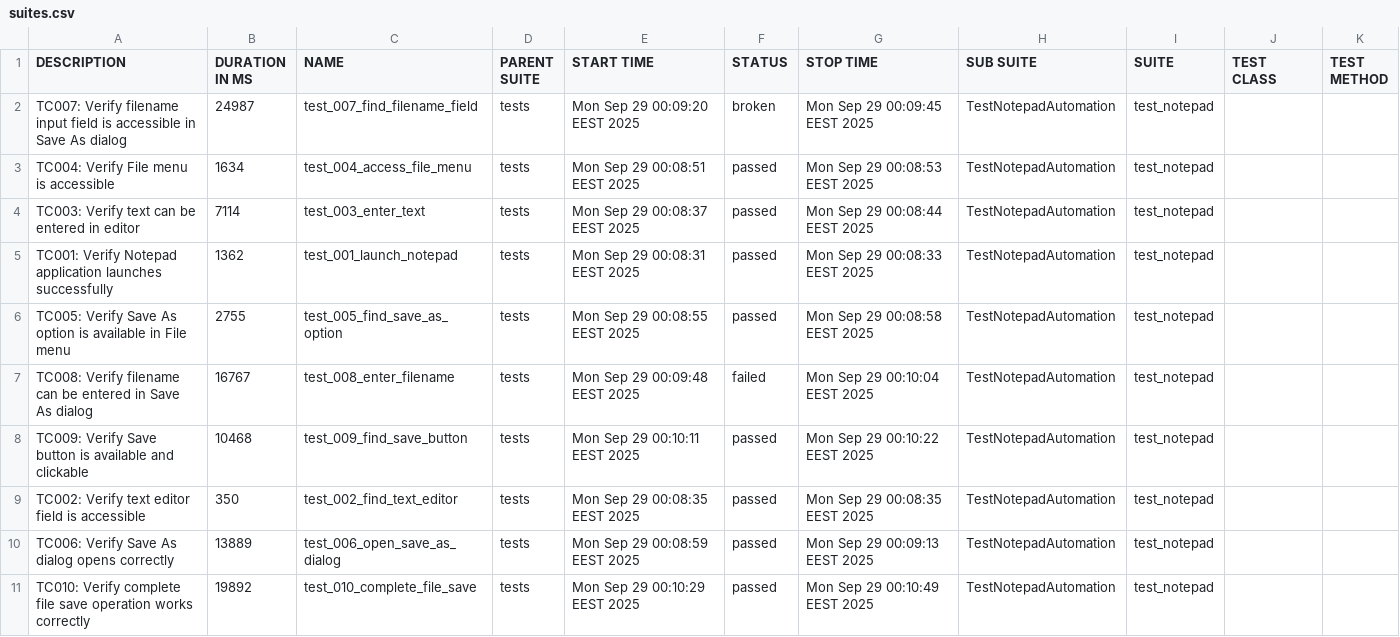
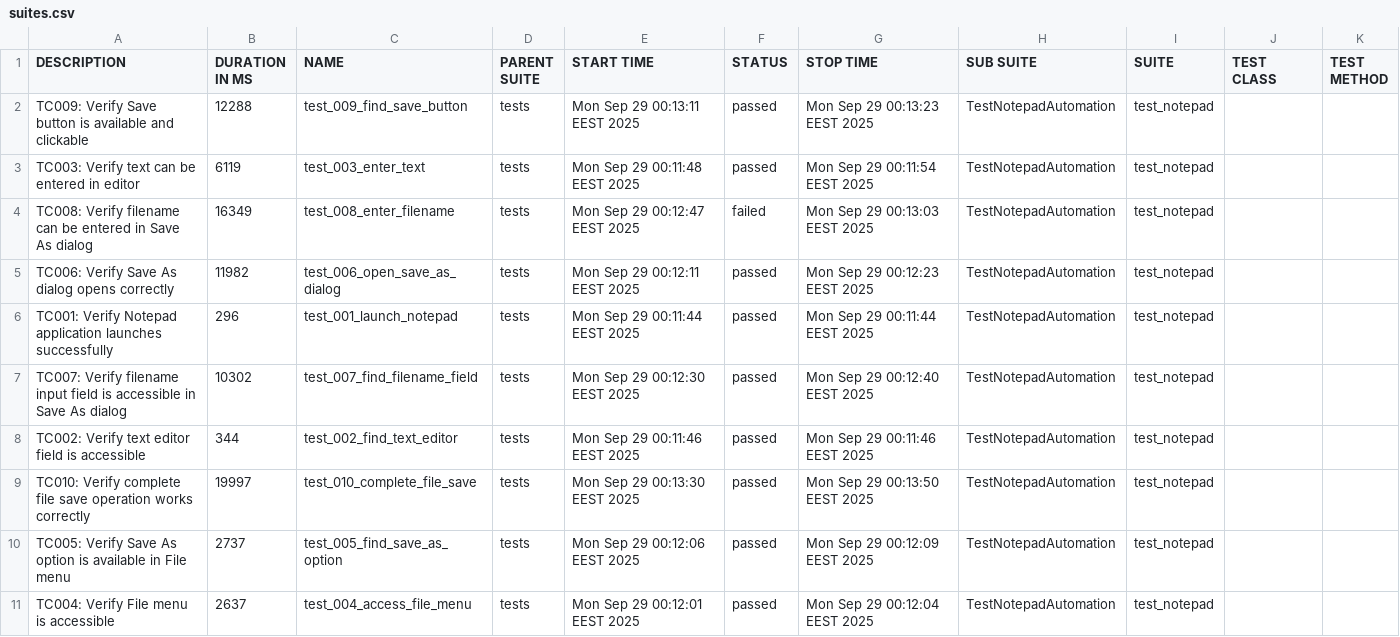
Before and after one commit to teppoaland/git_storage, a CSV file: allure-history/notepad-tests/data/suites.csv, drawn as a sheet.

Commit message:
Update notepad tests and Allure report - Build 20250928.52

```diff
--- a/allure-history/notepad-tests/data/suites.csv
+++ b/allure-history/notepad-tests/data/suites.csv
@@ -1,11 +1,11 @@
 "DESCRIPTION","DURATION IN MS","NAME","PARENT SUITE","START TIME","STATUS","STOP TIME","SUB SUITE","SUITE","TEST CLASS","TEST METHOD"
-"TC007: Verify filename input field is accessible in Save As dialog","24987","test_007_find_filename_field","tests","Mon Sep 29 00:09:20 EEST 2025","broken","Mon Sep 29 00:09:45 EEST 2025","TestNotepadAutomation","test_notepad","",""
-"TC004: Verify File menu is accessible","1634","test_004_access_file_menu","tests","Mon Sep 29 00:08:51 EEST 2025","passed","Mon Sep 29 00:08:53 EEST 2025","TestNotepadAutomation","test_notepad","",""
-"TC003: Verify text can be entered in editor","7114","test_003_enter_text","tests","Mon Sep 29 00:08:37 EEST 2025","passed","Mon Sep 29 00:08:44 EEST 2025","TestNotepadAutomation","test_notepad","",""
-"TC001: Verify Notepad application launches successfully","1362","test_001_launch_notepad","tests","Mon Sep 29 00:08:31 EEST 2025","passed","Mon Sep 29 00:08:33 EEST 2025","TestNotepadAutomation","test_notepad","",""
-"TC005: Verify Save As option is available in File menu","2755","test_005_find_save_as_option","tests","Mon Sep 29 00:08:55 EEST 2025","passed","Mon Sep 29 00:08:58 EEST 2025","TestNotepadAutomation","test_notepad","",""
-"TC008: Verify filename can be entered in Save As dialog","16767","test_008_enter_filename","tests","Mon Sep 29 00:09:48 EEST 2025","failed","Mon Sep 29 00:10:04 EEST 2025","TestNotepadAutomation","test_notepad","",""
-"TC009: Verify Save button is available and clickable","10468","test_009_find_save_button","tests","Mon Sep 29 00:10:11 EEST 2025","passed","Mon Sep 29 00:10:22 EEST 2025","TestNotepadAutomation","test_notepad","",""
-"TC002: Verify text editor field is accessible","350","test_002_find_text_editor","tests","Mon Sep 29 00:08:35 EEST 2025","passed","Mon Sep 29 00:08:35 EEST 2025","TestNotepadAutomation","test_notepad","",""
-"TC006: Verify Save As dialog opens correctly","13889","test_006_open_save_as_dialog","tests","Mon Sep 29 00:08:59 EEST 2025","passed","Mon Sep 29 00:09:13 EEST 2025","TestNotepadAutomation","test_notepad","",""
-"TC010: Verify complete file save operation works correctly","19892","test_010_complete_file_save","tests","Mon Sep 29 00:10:29 EEST 2025","passed","Mon Sep 29 00:10:49 EEST 2025","TestNotepadAutomation","test_notepad","",""
+"TC009: Verify Save button is available and clickable","12288","test_009_find_save_button","tests","Mon Sep 29 00:13:11 EEST 2025","passed","Mon Sep 29 00:13:23 EEST 2025","TestNotepadAutomation","test_notepad","",""
+"TC003: Verify text can be entered in editor","6119","test_003_enter_text","tests","Mon Sep 29 00:11:48 EEST 2025","passed","Mon Sep 29 00:11:54 EEST 2025","TestNotepadAutomation","test_notepad","",""
+"TC008: Verify filename can be entered in Save As dialog","16349","test_008_enter_filename","tests","Mon Sep 29 00:12:47 EEST 2025","failed","Mon Sep 29 00:13:03 EEST 2025","TestNotepadAutomation","test_notepad","",""
+"TC006: Verify Save As dialog opens correctly","11982","test_006_open_save_as_dialog","tests","Mon Sep 29 00:12:11 EEST 2025","passed","Mon Sep 29 00:12:23 EEST 2025","TestNotepadAutomation","test_notepad","",""
+"TC001: Verify Notepad application launches successfully","296","test_001_launch_notepad","tests","Mon Sep 29 00:11:44 EEST 2025","passed","Mon Sep 29 00:11:44 EEST 2025","TestNotepadAutomation","test_notepad","",""
+"TC007: Verify filename input field is accessible in Save As dialog","10302","test_007_find_filename_field","tests","Mon Sep 29 00:12:30 EEST 2025","passed","Mon Sep 29 00:12:40 EEST 2025","TestNotepadAutomation","test_notepad","",""
+"TC002: Verify text editor field is accessible","344","test_002_find_text_editor","tests","Mon Sep 29 00:11:46 EEST 2025","passed","Mon Sep 29 00:11:46 EEST 2025","TestNotepadAutomation","test_notepad","",""
+"TC010: Verify complete file save operation works correctly","19997","test_010_complete_file_save","tests","Mon Sep 29 00:13:30 EEST 2025","passed","Mon Sep 29 00:13:50 EEST 2025","TestNotepadAutomation","test_notepad","",""
+"TC005: Verify Save As option is available in File menu","2737","test_005_find_save_as_option","tests","Mon Sep 29 00:12:06 EEST 2025","passed","Mon Sep 29 00:12:09 EEST 2025","TestNotepadAutomation","test_notepad","",""
+"TC004: Verify File menu is accessible","2637","test_004_access_file_menu","tests","Mon Sep 29 00:12:01 EEST 2025","passed","Mon Sep 29 00:12:04 EEST 2025","TestNotepadAutomation","test_notepad","",""
```
Also changed, not shown: 45 other files.
